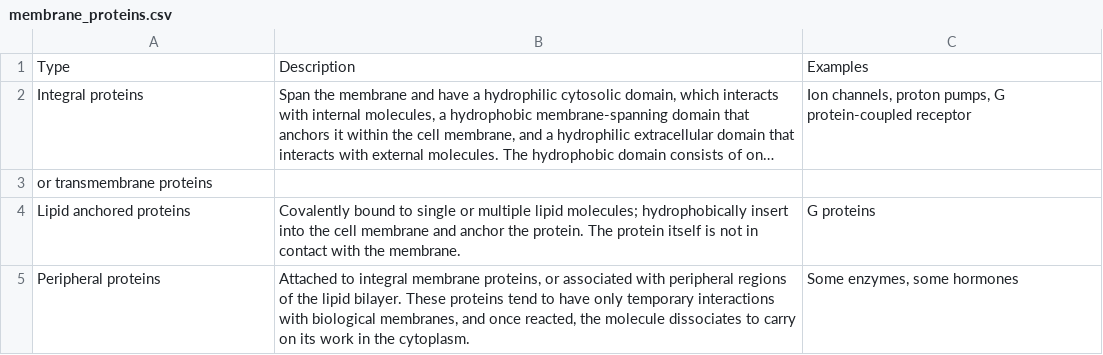
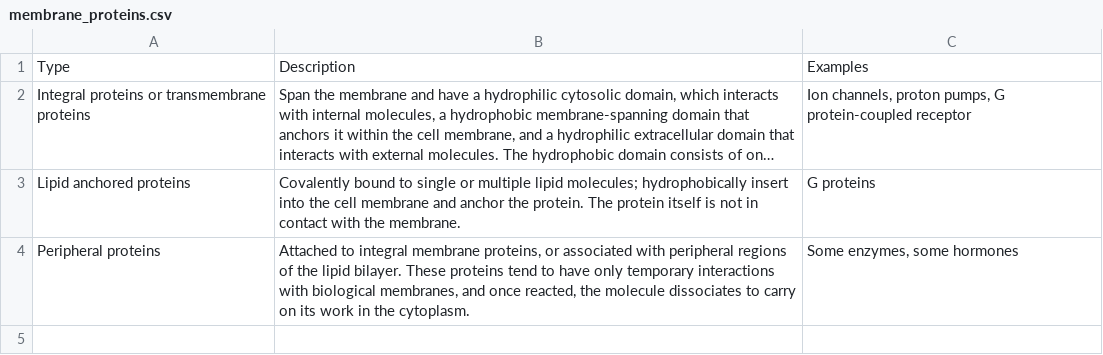
Before and after one commit to nikolaussucher/biology-text, a CSV file: data/membrane_proteins.csv, drawn as a sheet; long unchanged cells end in …; the diff names each change by its address in the sheet, - before the commit and + after, or states it on an @@ line.

```diff
--- a/data/membrane_proteins.csv
+++ b/data/membrane_proteins.csv
-A2: Integral proteins
+A2: Integral proteins or transmembrane proteins
-row 3: or transmembrane proteins
```
Also changed, not shown: 57 other files.
